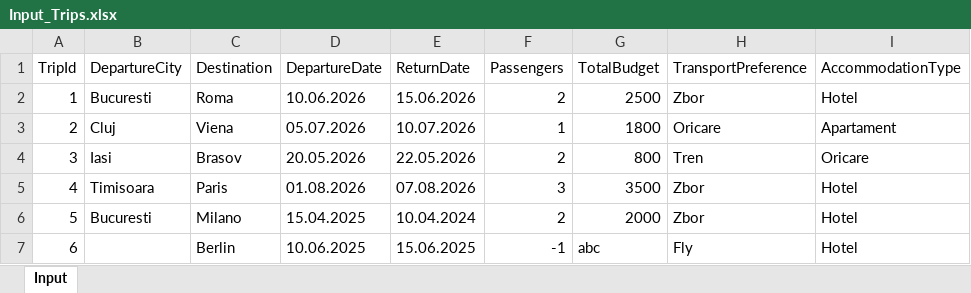
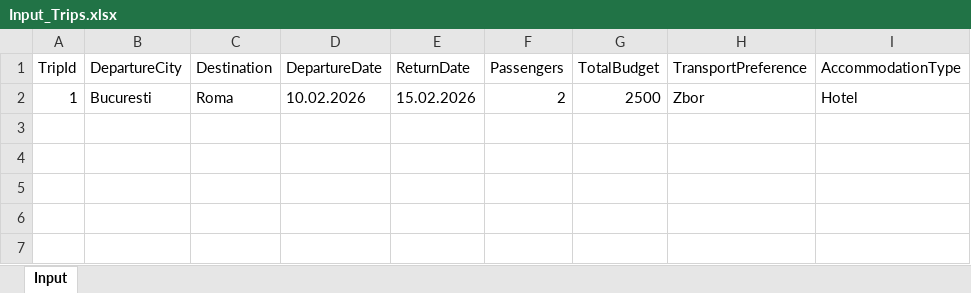
Before and after one commit to andreiOpran/Trip-Planner-Bot, an Excel workbook: Data/Input_Trips.xlsx, sheet Input, drawn as a sheet; values as stored, in another font and other column widths than the file's, no borders; the diff names each change by its address in the sheet, - before the commit and + after, or states it on an @@ line.

```diff
--- a/Data/Input_Trips.xlsx (sheet Input)
+++ b/Data/Input_Trips.xlsx (sheet Input)
-D2 (DepartureDate): 10.06.2026
+D2 (DepartureDate): 10.02.2026
-E2 (ReturnDate): 15.06.2026
+E2 (ReturnDate): 15.02.2026
-row 3: 2 | Cluj | Viena | 05.07.2026 | 10.07.2026 | 1 | 1800 | Oricare | Apartament
-row 4: 3 | Iasi | Brasov | 20.05.2026 | 22.05.2026 | 2 | 800 | Tren | Oricare
-row 5: 4 | Timisoara | Paris | 01.08.2026 | 07.08.2026 | 3 | 3500 | Zbor | Hotel
-row 6: 5 | Bucuresti | Milano | 15.04.2025 | 10.04.2024 | 2 | 2000 | Zbor | Hotel
-row 7: 6 |  | Berlin | 10.06.2025 | 15.06.2025 | -1 | abc | Fly | Hotel
```
Also changed, not shown: Config.xlsx, Data/Output_Results.xlsx, 58 other files.
